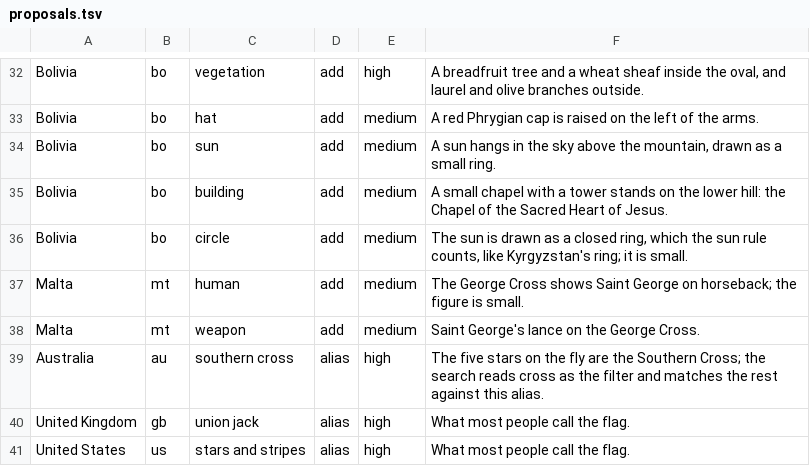
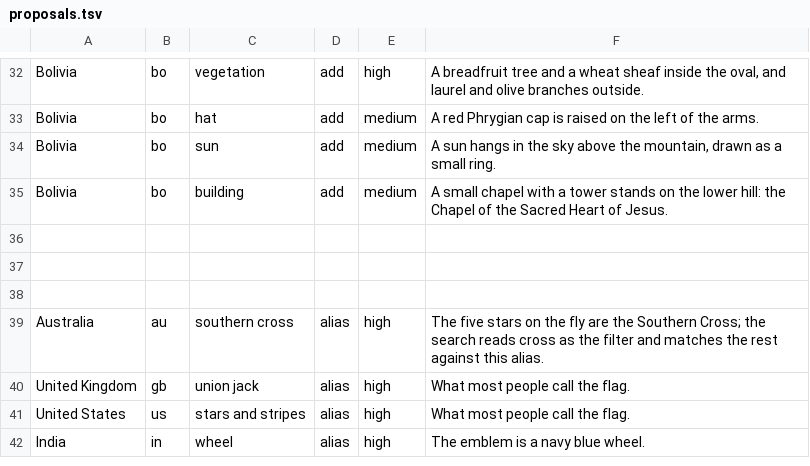
Before and after one commit to matalve/flagfilter, a TSV file: tag-audit/proposals.tsv, drawn as a sheet; only a part is shown, gaps mark what is left out; the shorter side is filled out with more unchanged rows.

Commit message:
Remove Bolivia and Malta entries from proposals.tsv
Removed entries for Bolivia and Malta from proposals.

```diff
--- a/tag-audit/proposals.tsv
+++ b/tag-audit/proposals.tsv
@@ -35,5 +35,5 @@ Bolivia	bo	sun	add	medium	A sun hangs in the sky above the mountain, drawn as a
 Bolivia	bo	building	add	medium	A small chapel with a tower stands on the lower hill: the Chapel of the Sacred Heart of Jesus.
-Bolivia	bo	circle	add	medium	The sun is drawn as a closed ring, which the sun rule counts, like Kyrgyzstan's ring; it is small.
-Malta	mt	human	add	medium	The George Cross shows Saint George on horseback; the figure is small.
-Malta	mt	weapon	add	medium	Saint George's lance on the George Cross.
+
+
+
 Australia	au	southern cross	alias	high	The five stars on the fly are the Southern Cross; the search reads cross as the filter and matches the rest against this alias.
```
